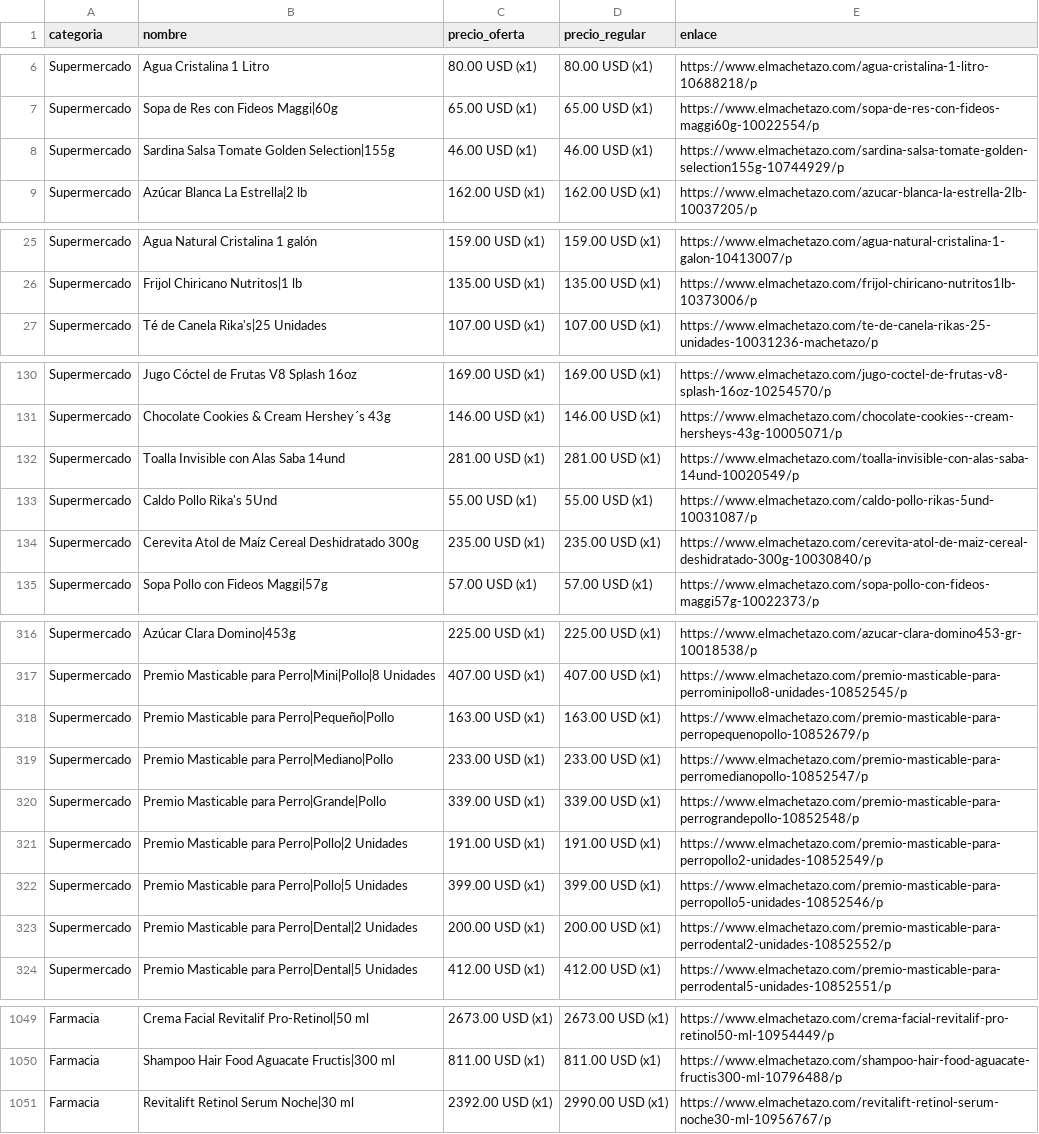
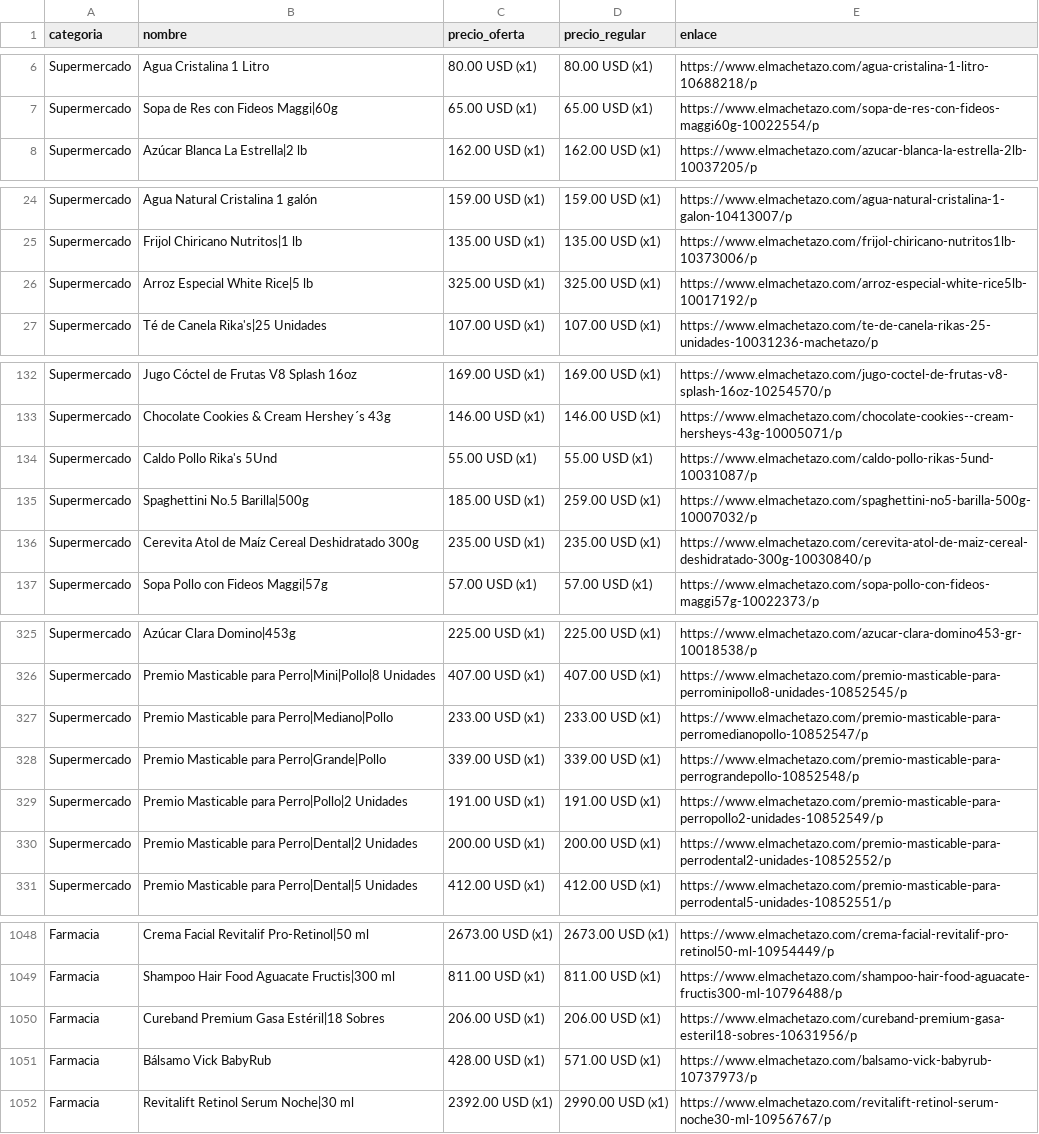
Before and after one commit to wayan-gg/precios, a CSV file: data/machetazo.csv, drawn as a sheet; only a part is shown, gaps mark what is left out; the diff covers the shown part only.

```diff
--- a/data/machetazo.csv
+++ b/data/machetazo.csv
@@ -7,3 +7,2 @@ Supermercado,Agua Cristalina 1 Litro,80.00 USD (x1),80.00 USD (x1),https://www.e
 Supermercado,Sopa de Res con Fideos Maggi|60g,65.00 USD (x1),65.00 USD (x1),https://www.elmachetazo.com/sopa-de-res-con-fideos-maggi60g-10022554/p
-Supermercado,Sardina Salsa Tomate Golden Selection|155g,46.00 USD (x1),46.00 USD (x1),https://www.elmachetazo.com/sardina-salsa-tomate-golden-selection155g-10744929/p
 Supermercado,Azúcar Blanca La Estrella|2 lb,162.00 USD (x1),162.00 USD (x1),https://www.elmachetazo.com/azucar-blanca-la-estrella-2lb-10037205/p
@@ -26,2 +25,3 @@ Supermercado,Agua Natural Cristalina 1 galón,159.00 USD (x1),159.00 USD (x1),ht
 Supermercado,Frijol Chiricano Nutritos|1 lb,135.00 USD (x1),135.00 USD (x1),https://www.elmachetazo.com/frijol-chiricano-nutritos1lb-10373006/p
+Supermercado,Arroz Especial White Rice|5 lb,325.00 USD (x1),325.00 USD (x1),https://www.elmachetazo.com/arroz-especial-white-rice5lb-10017192/p
 Supermercado,Té de Canela Rika's|25 Unidades,107.00 USD (x1),107.00 USD (x1),https://www.elmachetazo.com/te-de-canela-rikas-25-unidades-10031236-machetazo/p
@@ -131,4 +133,4 @@ Supermercado,Jugo Cóctel de Frutas V8 Splash 16oz,169.00 USD (x1),169.00 USD (x
 Supermercado,Chocolate Cookies & Cream Hershey´s 43g,146.00 USD (x1),146.00 USD (x1),https://www.elmachetazo.com/chocolate-cookies--cream-hersheys-43g-10005071/p
-Supermercado,Toalla Invisible con Alas Saba 14und,281.00 USD (x1),281.00 USD (x1),https://www.elmachetazo.com/toalla-invisible-con-alas-saba-14und-10020549/p
 Supermercado,Caldo Pollo Rika's 5Und,55.00 USD (x1),55.00 USD (x1),https://www.elmachetazo.com/caldo-pollo-rikas-5und-10031087/p
+Supermercado,Spaghettini No.5 Barilla|500g,185.00 USD (x1),259.00 USD (x1),https://www.elmachetazo.com/spaghettini-no5-barilla-500g-10007032/p
 Supermercado,Cerevita Atol de Maíz Cereal Deshidratado 300g,235.00 USD (x1),235.00 USD (x1),https://www.elmachetazo.com/cerevita-atol-de-maiz-cereal-deshidratado-300g-10030840/p
@@ -317,3 +326,2 @@ Supermercado,Azúcar Clara Domino|453g,225.00 USD (x1),225.00 USD (x1),https://w
 Supermercado,Premio Masticable para Perro|Mini|Pollo|8 Unidades,407.00 USD (x1),407.00 USD (x1),https://www.elmachetazo.com/premio-masticable-para-perrominipollo8-unidades-10852545/p
-Supermercado,Premio Masticable para Perro|Pequeño|Pollo,163.00 USD (x1),163.00 USD (x1),https://www.elmachetazo.com/premio-masticable-para-perropequenopollo-10852679/p
 Supermercado,Premio Masticable para Perro|Mediano|Pollo,233.00 USD (x1),233.00 USD (x1),https://www.elmachetazo.com/premio-masticable-para-perromedianopollo-10852547/p
@@ -321,3 +329,2 @@ Supermercado,Premio Masticable para Perro|Grande|Pollo,339.00 USD (x1),339.00 US
 Supermercado,Premio Masticable para Perro|Pollo|2 Unidades,191.00 USD (x1),191.00 USD (x1),https://www.elmachetazo.com/premio-masticable-para-perropollo2-unidades-10852549/p
-Supermercado,Premio Masticable para Perro|Pollo|5 Unidades,399.00 USD (x1),399.00 USD (x1),https://www.elmachetazo.com/premio-masticable-para-perropollo5-unidades-10852546/p
 Supermercado,Premio Masticable para Perro|Dental|2 Unidades,200.00 USD (x1),200.00 USD (x1),https://www.elmachetazo.com/premio-masticable-para-perrodental2-unidades-10852552/p
@@ -1050,2 +1049,4 @@ Farmacia,Crema Facial Revitalif Pro-Retinol|50 ml,2673.00 USD (x1),2673.00 USD (
 Farmacia,Shampoo Hair Food Aguacate Fructis|300 ml,811.00 USD (x1),811.00 USD (x1),https://www.elmachetazo.com/shampoo-hair-food-aguacate-fructis300-ml-10796488/p
+Farmacia,Cureband Premium Gasa Estéril|18 Sobres,206.00 USD (x1),206.00 USD (x1),https://www.elmachetazo.com/cureband-premium-gasa-esteril18-sobres-10631956/p
+Farmacia,Bálsamo Vick BabyRub,428.00 USD (x1),571.00 USD (x1),https://www.elmachetazo.com/balsamo-vick-babyrub-10737973/p
 Farmacia,Revitalift Retinol Serum Noche|30 ml,2392.00 USD (x1),2990.00 USD (x1),https://www.elmachetazo.com/revitalift-retinol-serum-noche30-ml-10956767/p
```
Also changed, not shown: 14 added rows, 12 removed rows, 1 moved row and 16 edited cells elsewhere in this file, 3 other files.
